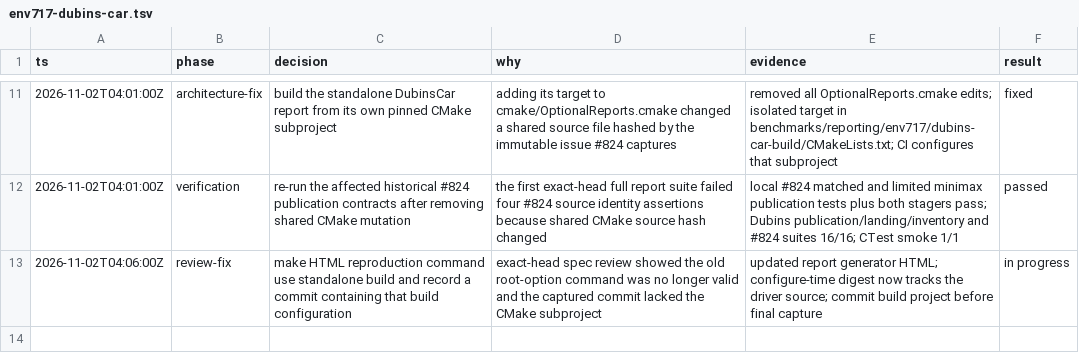
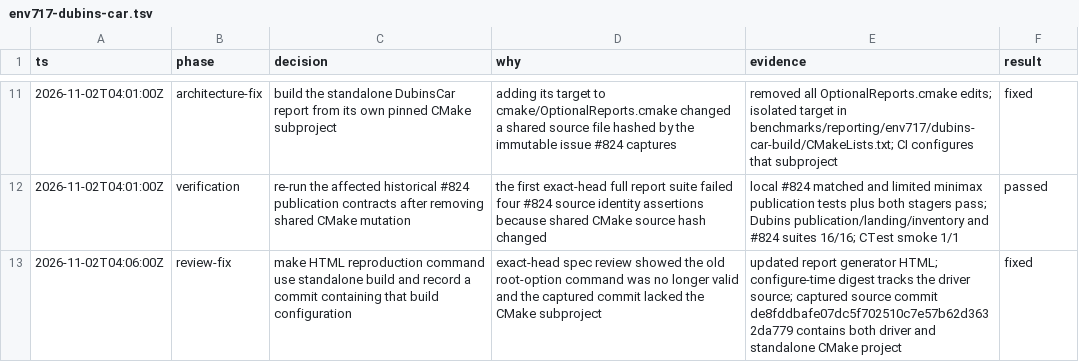
Before and after one commit to butahlecoq/controlled-systems-lab, a TSV file: .audit/env717-dubins-car.tsv, drawn as a sheet; only a part is shown, gaps mark what is left out.

Commit message:
docs(reports): recapture reproducible DubinsCar pilot

```diff
--- a/.audit/env717-dubins-car.tsv
+++ b/.audit/env717-dubins-car.tsv
@@ -12,2 +12,2 @@ ts	phase	decision	why	evidence	result
 2026-11-02T04:01:00Z	verification	re-run the affected historical #824 publication contracts after removing shared CMake mutation	the first exact-head full report suite failed four #824 source identity assertions because shared CMake source hash changed	local #824 matched and limited minimax publication tests plus both stagers pass; Dubins publication/landing/inventory and #824 suites 16/16; CTest smoke 1/1	passed
-2026-11-02T04:06:00Z	review-fix	make HTML reproduction command use standalone build and record a commit containing that build configuration	exact-head spec review showed the old root-option command was no longer valid and the captured commit lacked the CMake subproject	updated report generator HTML; configure-time digest now tracks the driver source; commit build project before final capture	in progress
+2026-11-02T04:06:00Z	review-fix	make HTML reproduction command use standalone build and record a commit containing that build configuration	exact-head spec review showed the old root-option command was no longer valid and the captured commit lacked the CMake subproject	updated report generator HTML; configure-time digest tracks the driver source; captured source commit de8fddbafe07dc5f702510c7e57b62d3632da779 contains both driver and standalone CMake project	fixed
```
Also changed, not shown: 5 other files.
